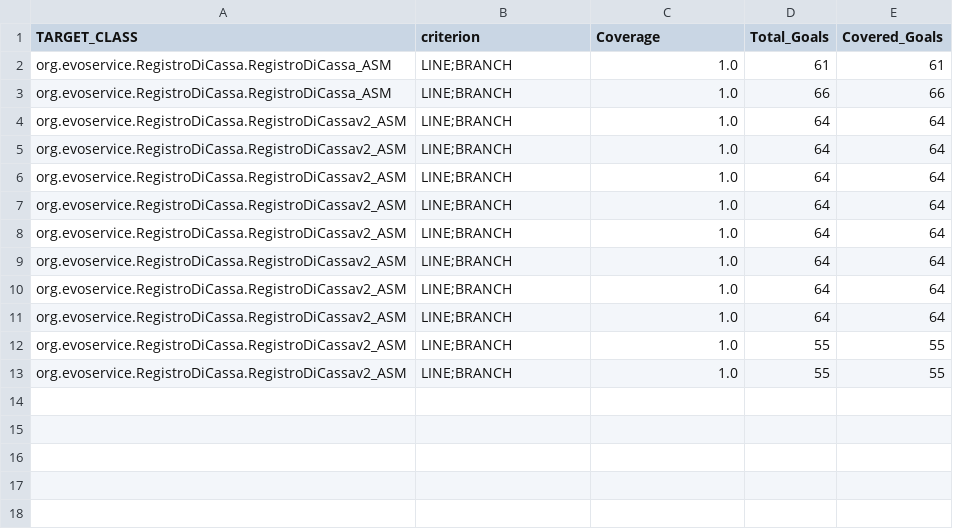
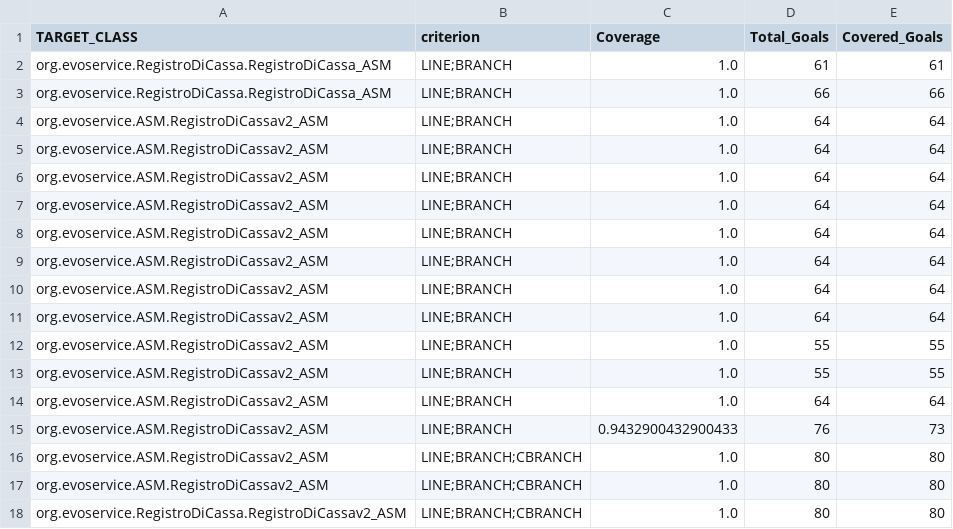
Before and after one commit to isaacmaffeis/evosuite-tutorial, a CSV file: examples/asm/RegistroDiCassa-1.0.6/evosuite-report/statistics.csv, drawn as a sheet.

Commit message:
added new examples

```diff
--- a/examples/asm/RegistroDiCassa-1.0.6/evosuite-report/statistics.csv
+++ b/examples/asm/RegistroDiCassa-1.0.6/evosuite-report/statistics.csv
@@ -3,11 +3,16 @@ org.evoservice.RegistroDiCassa.RegistroDiCassa_ASM,LINE;BRANCH,1.0,61,61
 org.evoservice.RegistroDiCassa.RegistroDiCassa_ASM,LINE;BRANCH,1.0,66,66
-org.evoservice.RegistroDiCassa.RegistroDiCassav2_ASM,LINE;BRANCH,1.0,64,64
-org.evoservice.RegistroDiCassa.RegistroDiCassav2_ASM,LINE;BRANCH,1.0,64,64
-org.evoservice.RegistroDiCassa.RegistroDiCassav2_ASM,LINE;BRANCH,1.0,64,64
-org.evoservice.RegistroDiCassa.RegistroDiCassav2_ASM,LINE;BRANCH,1.0,64,64
-org.evoservice.RegistroDiCassa.RegistroDiCassav2_ASM,LINE;BRANCH,1.0,64,64
-org.evoservice.RegistroDiCassa.RegistroDiCassav2_ASM,LINE;BRANCH,1.0,64,64
-org.evoservice.RegistroDiCassa.RegistroDiCassav2_ASM,LINE;BRANCH,1.0,64,64
-org.evoservice.RegistroDiCassa.RegistroDiCassav2_ASM,LINE;BRANCH,1.0,64,64
-org.evoservice.RegistroDiCassa.RegistroDiCassav2_ASM,LINE;BRANCH,1.0,55,55
-org.evoservice.RegistroDiCassa.RegistroDiCassav2_ASM,LINE;BRANCH,1.0,55,55
+org.evoservice.ASM.RegistroDiCassav2_ASM,LINE;BRANCH,1.0,64,64
+org.evoservice.ASM.RegistroDiCassav2_ASM,LINE;BRANCH,1.0,64,64
+org.evoservice.ASM.RegistroDiCassav2_ASM,LINE;BRANCH,1.0,64,64
+org.evoservice.ASM.RegistroDiCassav2_ASM,LINE;BRANCH,1.0,64,64
+org.evoservice.ASM.RegistroDiCassav2_ASM,LINE;BRANCH,1.0,64,64
+org.evoservice.ASM.RegistroDiCassav2_ASM,LINE;BRANCH,1.0,64,64
+org.evoservice.ASM.RegistroDiCassav2_ASM,LINE;BRANCH,1.0,64,64
+org.evoservice.ASM.RegistroDiCassav2_ASM,LINE;BRANCH,1.0,64,64
+org.evoservice.ASM.RegistroDiCassav2_ASM,LINE;BRANCH,1.0,55,55
+org.evoservice.ASM.RegistroDiCassav2_ASM,LINE;BRANCH,1.0,55,55
+org.evoservice.ASM.RegistroDiCassav2_ASM,LINE;BRANCH,1.0,64,64
+org.evoservice.ASM.RegistroDiCassav2_ASM,LINE;BRANCH,0.9432900432900433,76,73
+org.evoservice.ASM.RegistroDiCassav2_ASM,LINE;BRANCH;CBRANCH,1.0,80,80
+org.evoservice.ASM.RegistroDiCassav2_ASM,LINE;BRANCH;CBRANCH,1.0,80,80
+org.evoservice.RegistroDiCassa.RegistroDiCassav2_ASM,LINE;BRANCH;CBRANCH,1.0,80,80
```
Also changed, not shown: 15 other files.
